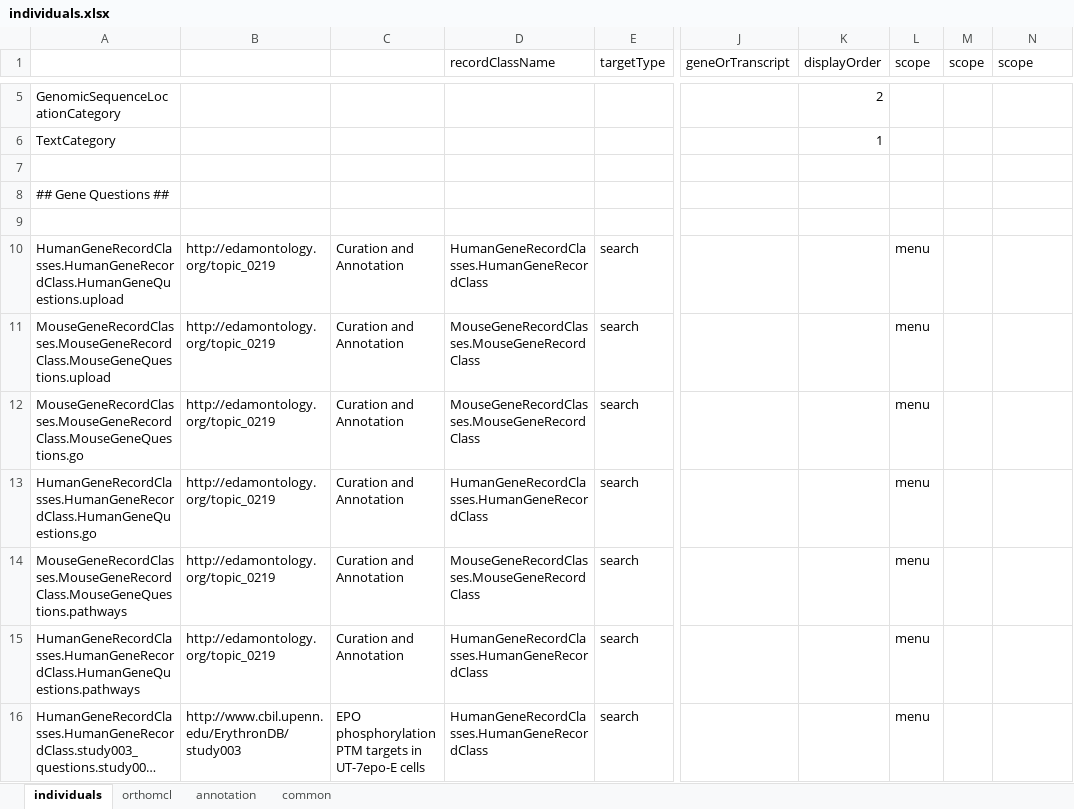
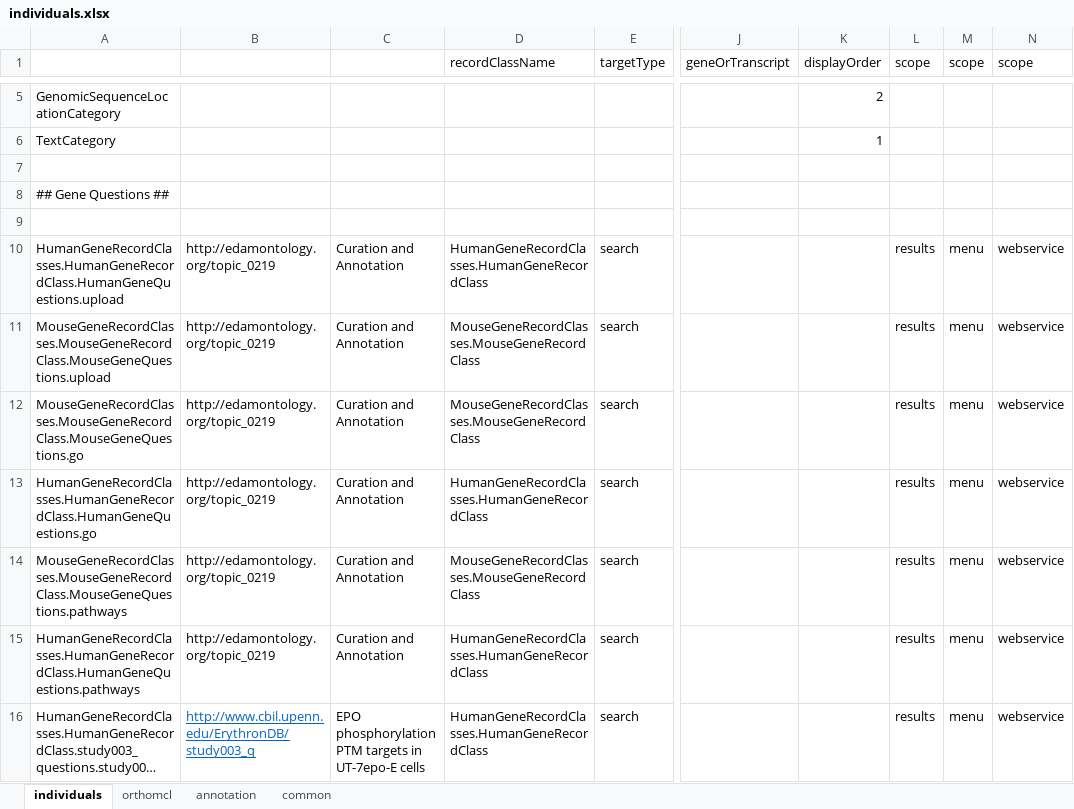
Before and after one commit to ErythronDB/ErythronDBWebsite, an Excel workbook: Model/lib/wdk/ontology/individuals.xlsx, sheet individuals, drawn as a sheet; only a part is shown, gaps mark what is left out; long unchanged cells end in …; values as stored, in another font and other column widths than the file's, no borders; the diff covers the shown part only; the diff names each change by its address in the sheet, - before the commit and + after, or states it on an @@ line.

```diff
--- a/Model/lib/wdk/ontology/individuals.xlsx (sheet individuals)
+++ b/Model/lib/wdk/ontology/individuals.xlsx (sheet individuals)
-L10:L16 (scope): menu
+L10:L16 (scope): results
-M10:M16 (scope): (empty)
+M10:M16 (scope): menu
-N10:N16 (scope): (empty)
+N10:N16 (scope): webservice
-B16: http://www.cbil.upenn.edu/ErythronDB/study003
+B16: http://www.cbil.upenn.edu/ErythronDB/study003_q
@@ B16 underline: off → on, text colour: black → #0563C1 @@
```
Also changed, not shown: 1 added row, 26 edited cells and cell formats elsewhere in this sheet, formulas that keep their value, 5 other files.
